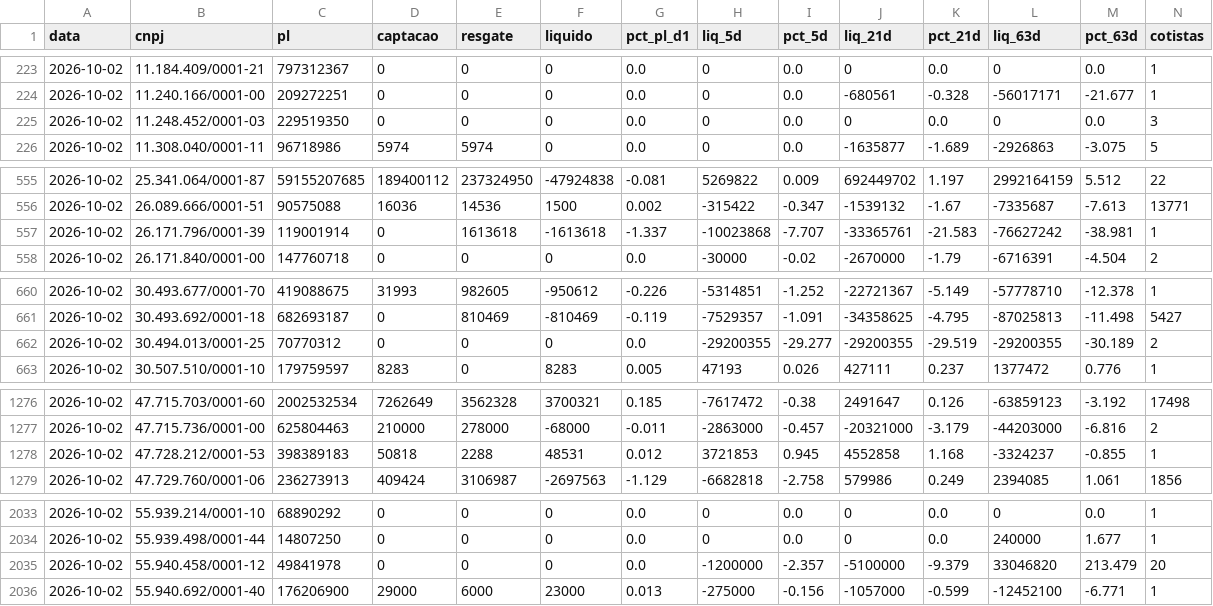
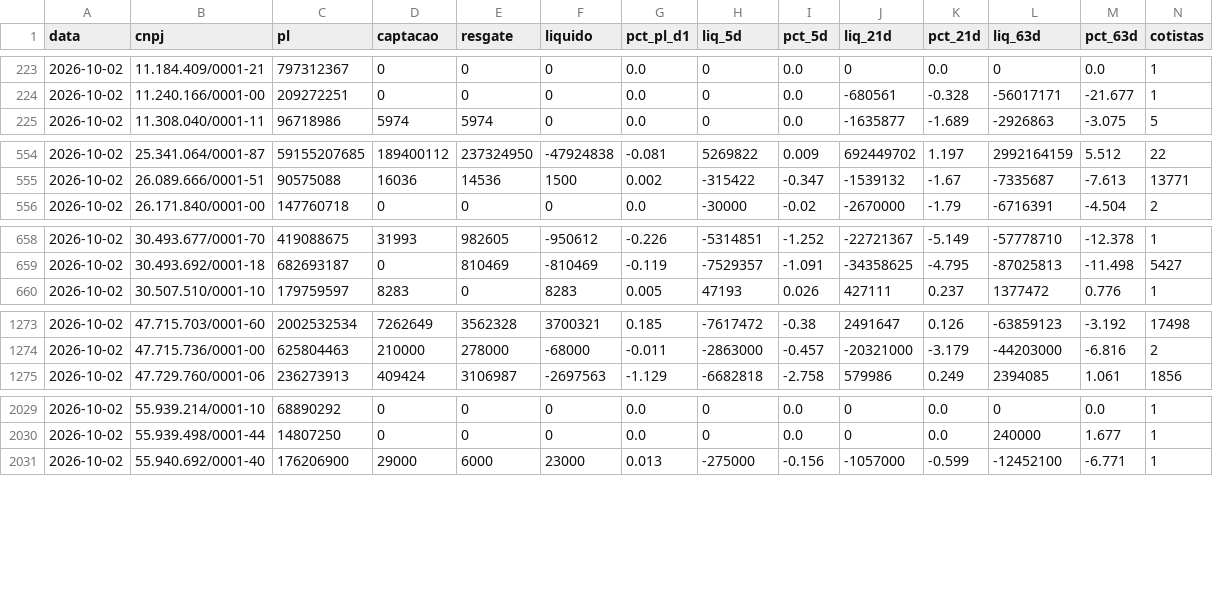
Before and after one commit to rodoso-mcamargo/originacao, a CSV file: dados/fluxo_fundos/2026-10-02.csv, drawn as a sheet; only a part is shown, gaps mark what is left out; rows hold the shown columns only; the diff covers the shown part only; the diff names each change by its address in the sheet, - before the commit and + after, or states it on an @@ line.

```diff
--- a/dados/fluxo_fundos/2026-10-02.csv
+++ b/dados/fluxo_fundos/2026-10-02.csv
-row 225: 2026-10-02 | 11.248.452/0001-03 | 229519350 | 0 | 0 | 0 | 0.0 | 0 | 0.0 | 0 | 0.0 | 0 | 0.0 | 3
-row 557: 2026-10-02 | 26.171.796/0001-39 | 119001914 | 0 | 1613618 | -1613618 | -1.337 | -10023868 | -7.707 | -33365761 | -21.583 | -76627242 | -38.981 | 1
-row 662: 2026-10-02 | 30.494.013/0001-25 | 70770312 | 0 | 0 | 0 | 0.0 | -29200355 | -29.277 | -29200355 | -29.519 | -29200355 | -30.189 | 2
-row 1278: 2026-10-02 | 47.728.212/0001-53 | 398389183 | 50818 | 2288 | 48531 | 0.012 | 3721853 | 0.945 | 4552858 | 1.168 | -3324237 | -0.855 | 1
-row 2035: 2026-10-02 | 55.940.458/0001-12 | 49841978 | 0 | 0 | 0 | 0.0 | -1200000 | -2.357 | -5100000 | -9.379 | 33046820 | 213.479 | 20
```
Also changed, not shown: 2 removed rows and 11 edited cells elsewhere in this file, dados/fluxo_fundos/2026-10-05.csv, dados/fluxo_fundos/2026-10-14.csv, 24 other files.
